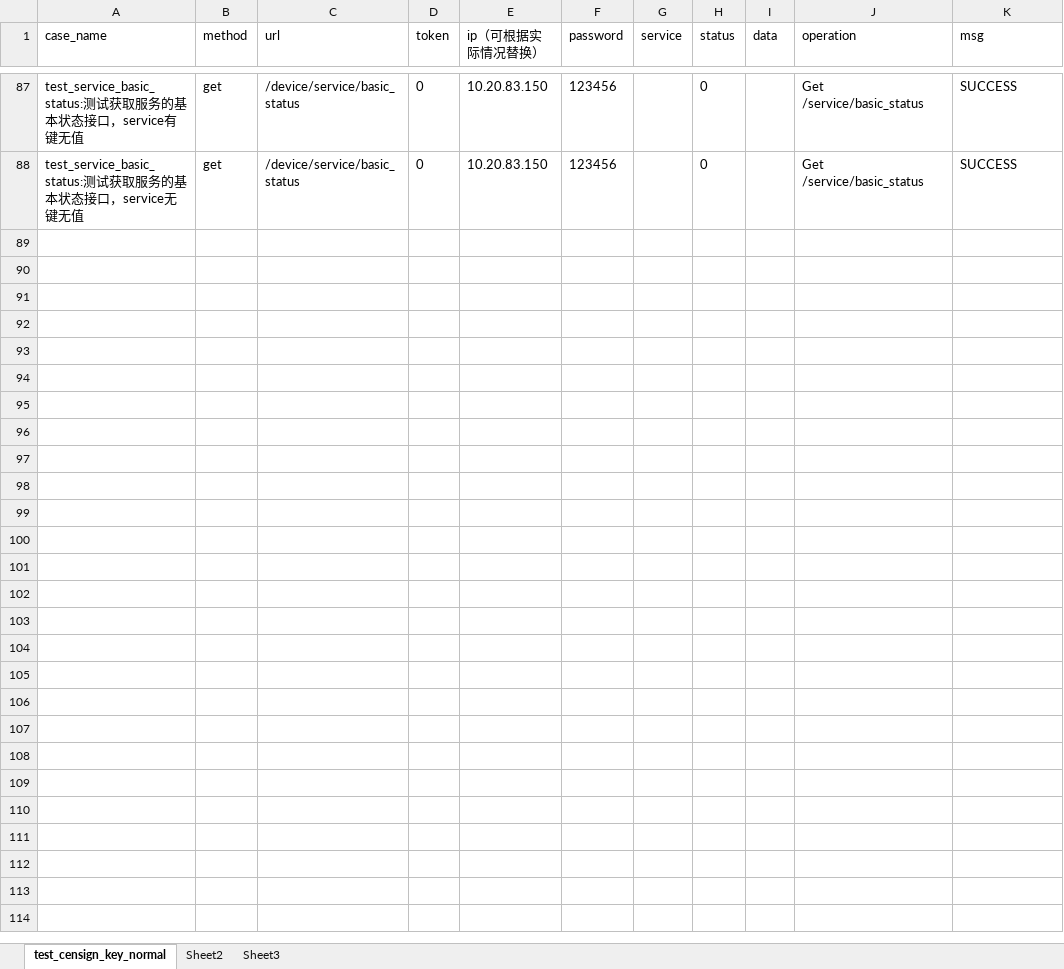
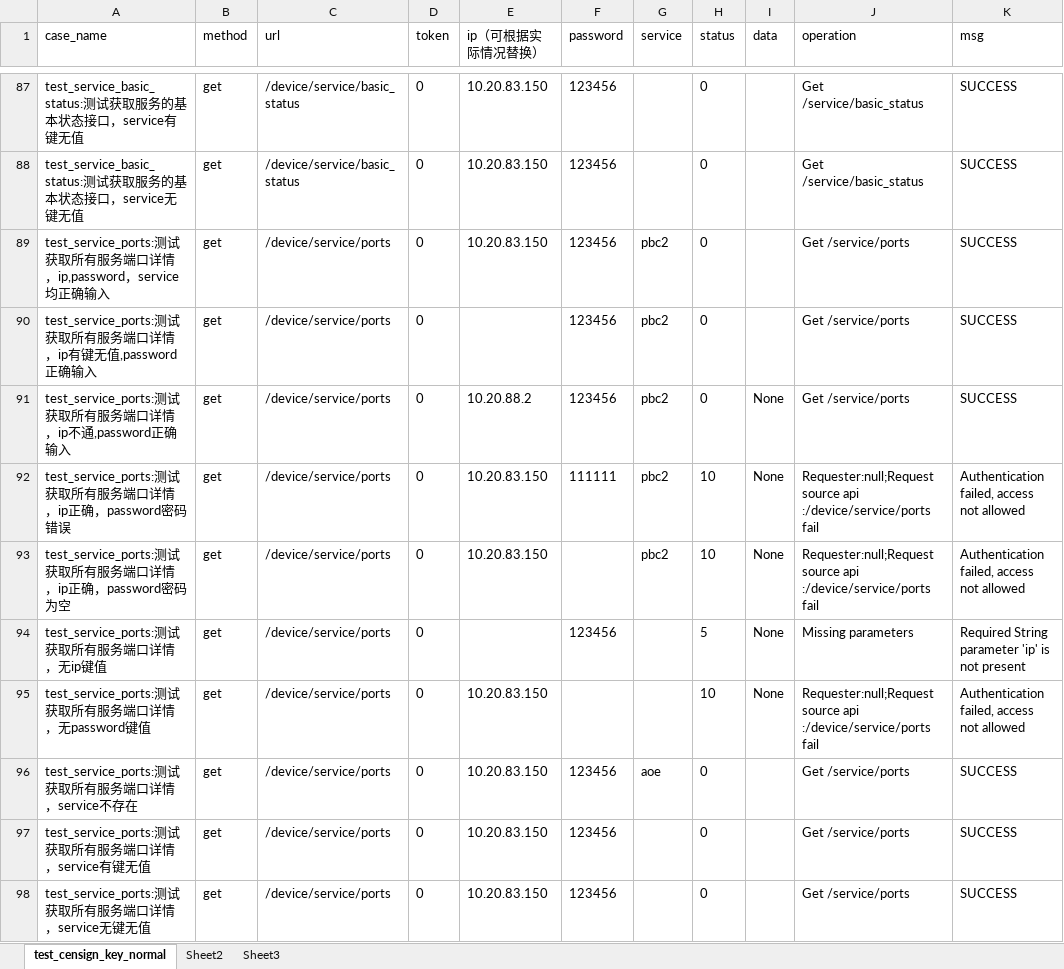
Before and after one commit to ParsusFelder/automation_censign, an Excel workbook: testFile/testFile.xlsx, sheet test_censign_key_normal, drawn as a sheet; only a part is shown, gaps mark what is left out; values as stored, in another font and other column widths than the file's, no borders; the diff names each change by its address in the sheet, - before the commit and + after, or states it on an @@ line.

```diff
--- a/testFile/testFile.xlsx (sheet test_censign_key_normal)
+++ b/testFile/testFile.xlsx (sheet test_censign_key_normal)
+row 89: test_service_ports:测试获取所有服务端口详情，ip,password，service均正确输入 | get | /device/service/ports | 0 | 10.20.83.150 | 123456 | pbc2 | 0 |  | Get /service/ports | SUCCESS
+row 90: test_service_ports:测试获取所有服务端口详情，ip有键无值,password正确输入 | get | /device/service/ports | 0 |  | 123456 | pbc2 | 0 |  | Get /service/ports | SUCCESS
+row 91: test_service_ports:测试获取所有服务端口详情，ip不通,password正确输入 | get | /device/service/ports | 0 | 10.20.88.2 | 123456 | pbc2 | 0 | None | Get /service/ports | SUCCESS
+row 92: test_service_ports:测试获取所有服务端口详情，ip正确，password密码错误 | get | /device/service/ports | 0 | 10.20.83.150 | 111111 | pbc2 | 10 | None | Requester:null;Request source api :/device/service/ports fail | Authentication failed, access not allowed
+row 93: test_service_ports:测试获取所有服务端口详情，ip正确，password密码为空 | get | /device/service/ports | 0 | 10.20.83.150 |  | pbc2 | 10 | None | Requester:null;Request source api :/device/service/ports fail | Authentication failed, access not allowed
+row 94: test_service_ports:测试获取所有服务端口详情，无ip键值 | get | /device/service/ports | 0 |  | 123456 |  | 5 | None | Missing parameters | Required String parameter 'ip' is not present
+row 95: test_service_ports:测试获取所有服务端口详情，无password键值 | get | /device/service/ports | 0 | 10.20.83.150 |  |  | 10 | None | Requester:null;Request source api :/device/service/ports fail | Authentication failed, access not allowed
+row 96: test_service_ports:测试获取所有服务端口详情，service不存在 | get | /device/service/ports | 0 | 10.20.83.150 | 123456 | aoe | 0 |  | Get /service/ports | SUCCESS
+row 97: test_service_ports:测试获取所有服务端口详情，service有键无值 | get | /device/service/ports | 0 | 10.20.83.150 | 123456 |  | 0 |  | Get /service/ports | SUCCESS
+row 98: test_service_ports:测试获取所有服务端口详情，service无键无值 | get | /device/service/ports | 0 | 10.20.83.150 | 123456 |  | 0 |  | Get /service/ports | SUCCESS
```
Also changed, not shown: 1 other file.
